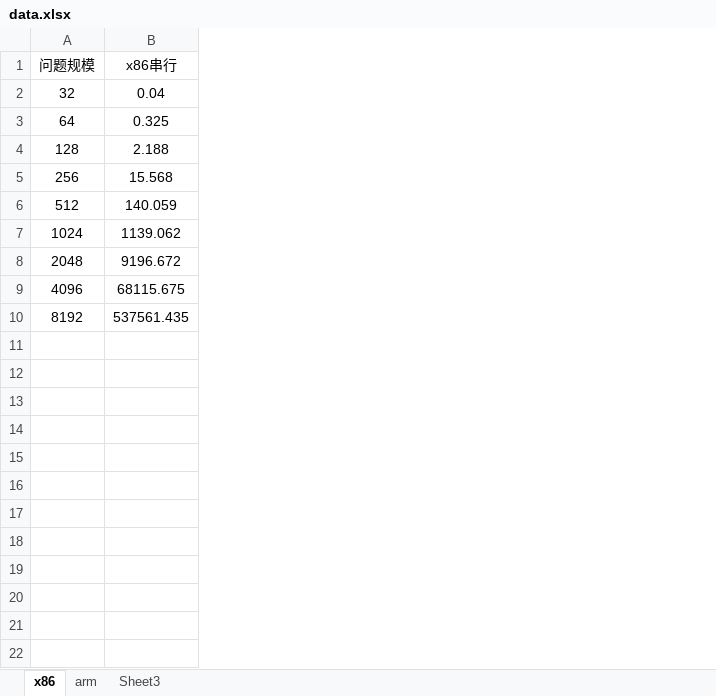
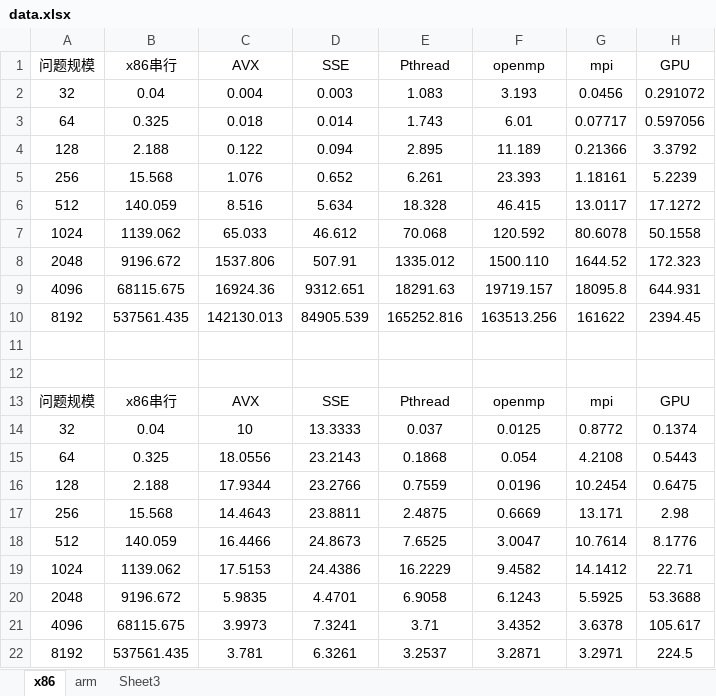
Before and after one commit to MengQxuan/parallel, an Excel workbook: final/data.xlsx, sheet x86, drawn as a sheet; values as stored, in another font and other column widths than the file's, no borders; the diff names each change by its address in the sheet, - before the commit and + after, or states it on an @@ line.

Commit message:
data

```diff
--- a/final/data.xlsx (sheet x86)
+++ b/final/data.xlsx (sheet x86)
+column C (AVX), rows 2-10: 0.004 | 0.018 | 0.122 | 1.076 | 8.516 | 65.033 | 1537.806 | 16924.36 | 142130.013
+column D (SSE), rows 2-10: 0.003 | 0.014 | 0.094 | 0.652 | 5.634 | 46.612 | 507.91 | 9312.651 | 84905.539
+column E (Pthread), rows 2-10: 1.083 | 1.743 | 2.895 | 6.261 | 18.328 | 70.068 | 1335.012 | 18291.63 | 165252.816
+column F (openmp), rows 2-10: 3.193 | 6.01 | 11.189 | 23.393 | 46.415 | 120.592 | 1500.110 | 19719.157 | 163513.256
+column G (mpi), rows 2-10: 0.0456 | 0.07717 | 0.21366 | 1.18161 | 13.0117 | 80.6078 | 1644.52 | 18095.8 | 161622
+column H (GPU), rows 2-10: 0.291072 | 0.597056 | 3.3792 | 5.2239 | 17.1272 | 50.1558 | 172.323 | 644.931 | 2394.45
+row 11: (empty)
+row 12: (empty)
+row 13: 问题规模 | x86串行 | AVX | SSE | Pthread | openmp | mpi | GPU
+row 14: 32 | 0.04 | 10 | 13.3333 | 0.037 | 0.0125 | 0.8772 | 0.1374
+row 15: 64 | 0.325 | 18.0556 | 23.2143 | 0.1868 | 0.054 | 4.2108 | 0.5443
+row 16: 128 | 2.188 | 17.9344 | 23.2766 | 0.7559 | 0.0196 | 10.2454 | 0.6475
+row 17: 256 | 15.568 | 14.4643 | 23.8811 | 2.4875 | 0.6669 | 13.171 | 2.98
+row 18: 512 | 140.059 | 16.4466 | 24.8673 | 7.6525 | 3.0047 | 10.7614 | 8.1776
+row 19: 1024 | 1139.062 | 17.5153 | 24.4386 | 16.2229 | 9.4582 | 14.1412 | 22.71
+row 20: 2048 | 9196.672 | 5.9835 | 4.4701 | 6.9058 | 6.1243 | 5.5925 | 53.3688
+row 21: 4096 | 68115.675 | 3.9973 | 7.3241 | 3.71 | 3.4352 | 3.6378 | 105.617
+row 22: 8192 | 537561.435 | 3.781 | 6.3261 | 3.2537 | 3.2871 | 3.2971 | 224.5
```
Also changed, not shown: 1 other file.
